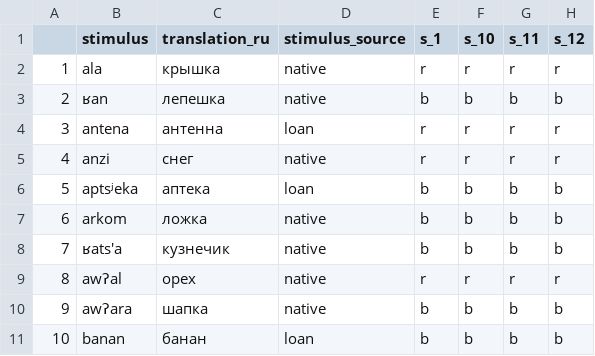
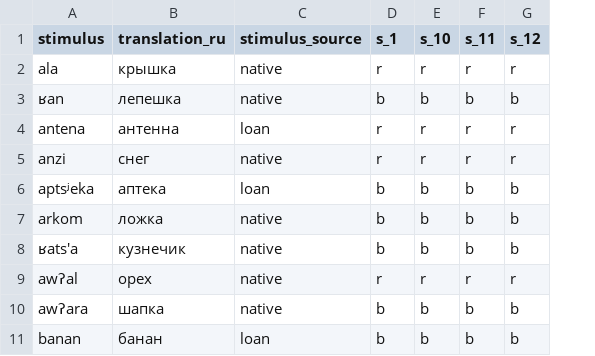
Before and after one commit to agricolamz/2017_HSE_SPb_R_introduction, a CSV file: data/zilo_classes.csv, drawn as a sheet; only a part is shown; the diff names each change by its address in the sheet, - before the commit and + after, or states it on an @@ line.

Commit message:
remove one colu,m from zilo classes

```diff
--- a/data/zilo_classes.csv
+++ b/data/zilo_classes.csv
-column A, rows 2-11: 1 | 2 | 3 | 4 | 5 | 6 | 7 | 8 | 9 | 10
```
Also changed, not shown: 11 other files.
